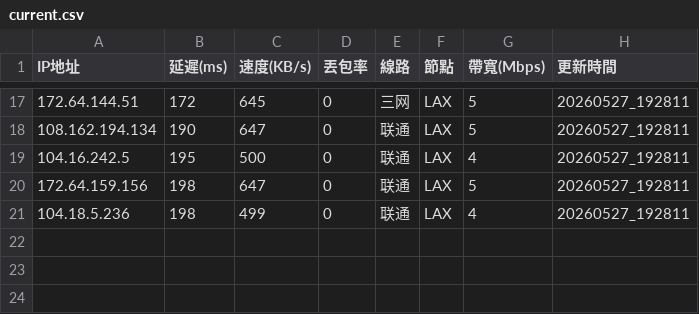
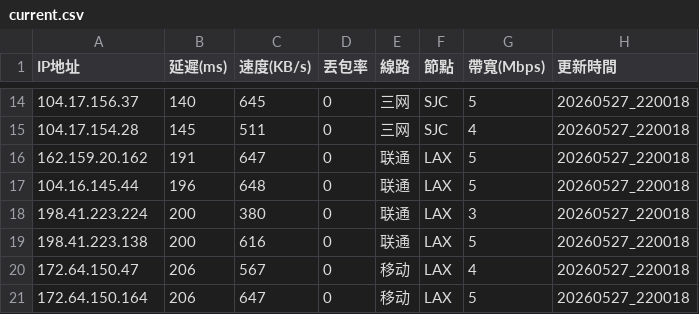
Before and after one commit to ssroom/ydltdx, a CSV file: data/current.csv, drawn as a sheet; only a part is shown, gaps mark what is left out; the diff covers the shown part only.

```diff
--- a/data/current.csv
+++ b/data/current.csv
@@ -17,5 +14,8 @@
-172.64.144.51,172,645,0,三网,LAX,5,20260527_192811
-108.162.194.134,190,647,0,联通,LAX,5,20260527_192811
-104.16.242.5,195,500,0,联通,LAX,4,20260527_192811
-172.64.159.156,198,647,0,联通,LAX,5,20260527_192811
-104.18.5.236,198,499,0,联通,LAX,4,20260527_192811
+104.17.156.37,140,645,0,三网,SJC,5,20260527_220018
+104.17.154.28,145,511,0,三网,SJC,4,20260527_220018
+162.159.20.162,191,647,0,联通,LAX,5,20260527_220018
+104.16.145.44,196,648,0,联通,LAX,5,20260527_220018
+198.41.223.224,200,380,0,联通,LAX,3,20260527_220018
+198.41.223.138,200,616,0,联通,LAX,5,20260527_220018
+172.64.150.47,206,567,0,移动,LAX,4,20260527_220018
+172.64.150.164,206,647,0,移动,LAX,5,20260527_220018
```
Also changed, not shown: 3 added rows, 6 removed rows and 30 edited cells elsewhere in this file, data/latest.csv, 5 other files.
